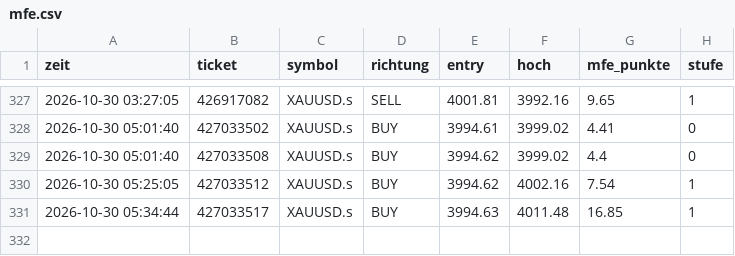
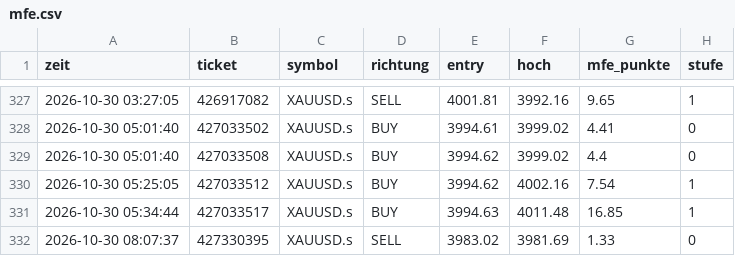
Before and after one commit to DerManagerBerlin/teletrader_code, a CSV file: mfe.csv, drawn as a sheet; only a part is shown, gaps mark what is left out.

```diff
--- a/mfe.csv
+++ b/mfe.csv
@@ -331 +331,2 @@ zeit;ticket;symbol;richtung;entry;hoch;mfe_punkte;stufe
 2026-10-30 05:34:44;427033517;XAUUSD.s;BUY;3994.63;4011.48;16.85;1
+2026-10-30 08:07:37;427330395;XAUUSD.s;SELL;3983.02;3981.69;1.33;0
```
Also changed, not shown: kontostand.csv, 2 other files.
